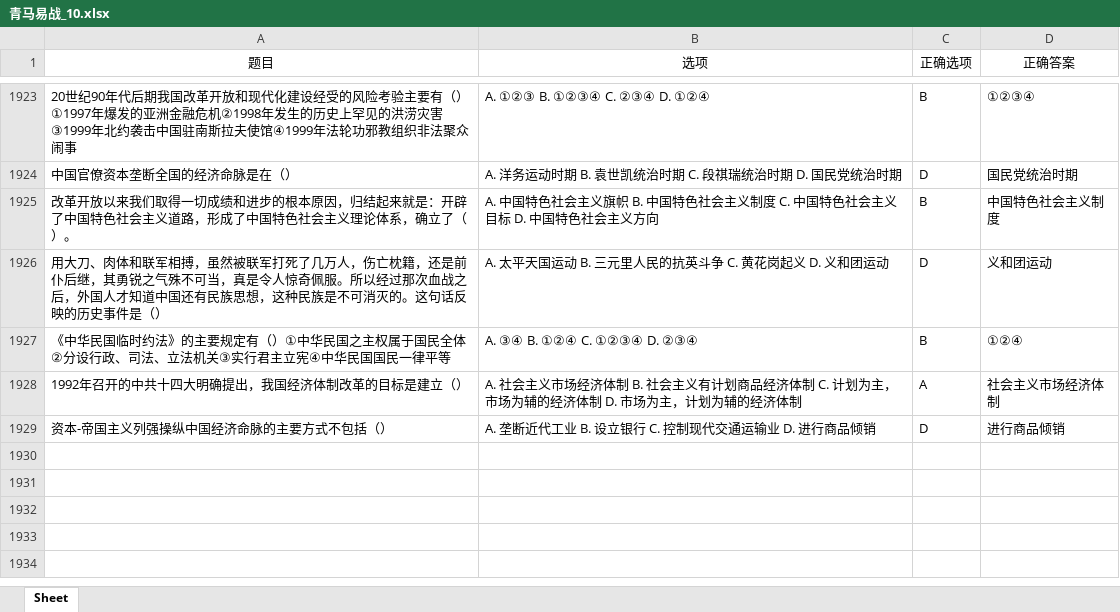
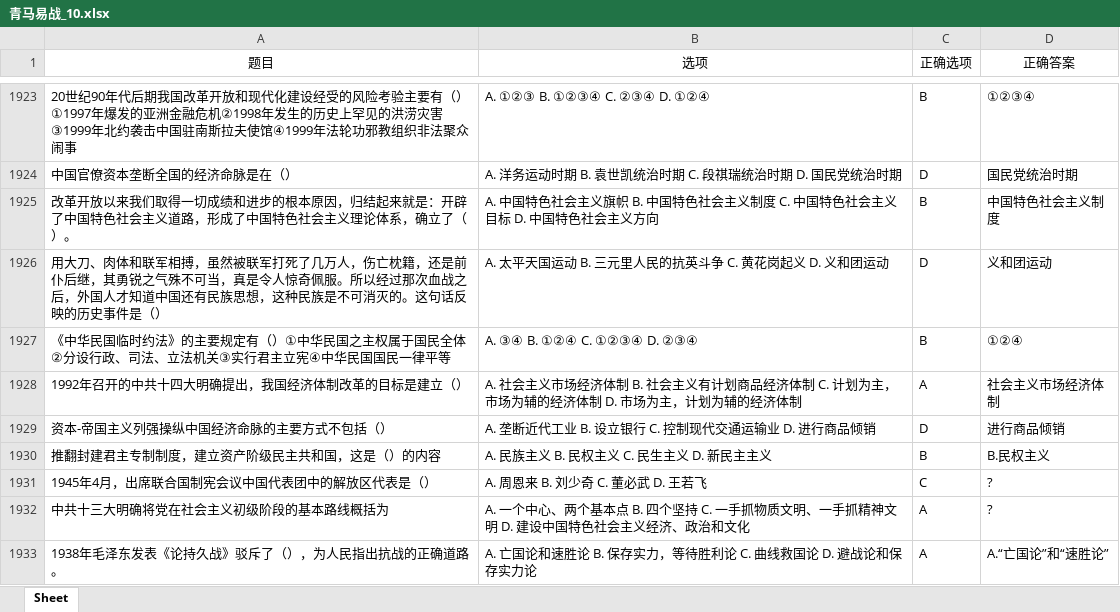
Before and after one commit to Xuuyuan/QingmaKiller, an Excel workbook: 青马易战_10.xlsx, sheet Sheet, drawn as a sheet; only a part is shown, gaps mark what is left out; values as stored, in another font and other column widths than the file's, no borders; the diff names each change by its address in the sheet, - before the commit and + after, or states it on an @@ line.

```diff
--- a/青马易战_10.xlsx (sheet Sheet)
+++ b/青马易战_10.xlsx (sheet Sheet)
+row 1930: 推翻封建君主专制制度，建立资产阶级民主共和国，这是（）的内容 | A. 民族主义 B. 民权主义 C. 民生主义 D. 新民主主义 | B | B.民权主义
+row 1931: 1945年4月，出席联合国制宪会议中国代表团中的解放区代表是（） | A. 周恩来 B. 刘少奇 C. 董必武 D. 王若飞 | C | ?
+row 1932: 中共十三大明确将党在社会主义初级阶段的基本路线概括为 | A. 一个中心、两个基本点 B. 四个坚持 C. 一手抓物质文明、一手抓精神文明 D. 建设中国特色社会主义经济、政治和文化 | A | ?
+row 1933: 1938年毛泽东发表《论持久战》驳斥了（），为人民指出抗战的正确道路。 | A. 亡国论和速胜论 B. 保存实力，等待胜利论 C. 曲线救国论 D. 避战论和保存实力论 | A | A.“亡国论”和“速胜论”
```
Also changed, not shown: 青马易战_12.xlsx, 青马易战_9.xlsx.
